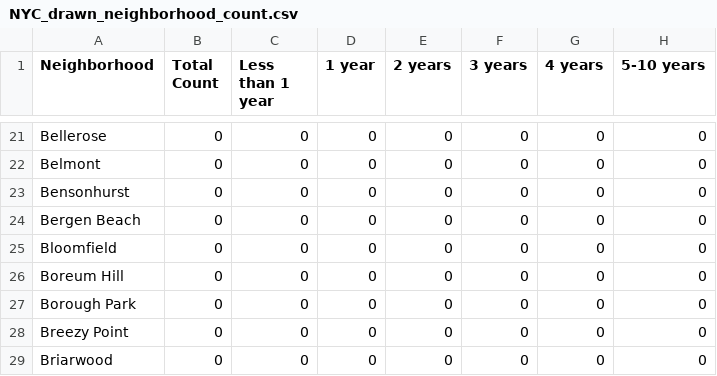
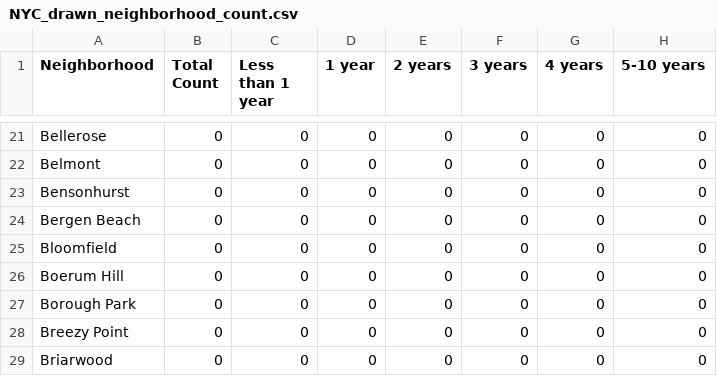
Before and after one commit to NiJeLorg/DNAinfo-CrimeMaps, a CSV file: dnainfo/crimemaps/management/commands/NYC_drawn_neighborhood_count.csv, drawn as a sheet; only a part is shown, gaps mark what is left out; the diff names each change by its address in the sheet, - before the commit and + after, or states it on an @@ line.

Commit message:
Update Boerum Hill spelling

```diff
--- a/dnainfo/crimemaps/management/commands/NYC_drawn_neighborhood_count.csv
+++ b/dnainfo/crimemaps/management/commands/NYC_drawn_neighborhood_count.csv
-A26 (Neighborhood): Boreum Hill
+A26 (Neighborhood): Boerum Hill
```
Also changed, not shown: dnainfo/crimemaps/management/commands/import_neighborhoods_nyc.csv, 4 other files.
